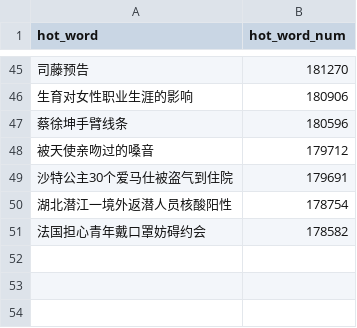
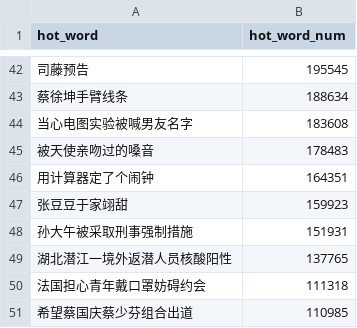
Before and after one commit to wuwe1/weibo-trends-archive, a CSV file: weibo-trends.csv, drawn as a sheet; only a part is shown, gaps mark what is left out; the diff covers the shown part only.

```diff
--- a/weibo-trends.csv
+++ b/weibo-trends.csv
@@ -45,7 +42,10 @@
-"司藤预告","181270"
-"生育对女性职业生涯的影响","180906"
-"蔡徐坤手臂线条","180596"
-"被天使亲吻过的嗓音","179712"
-"沙特公主30个爱马仕被盗气到住院","179691"
-"湖北潜江一境外返潜人员核酸阳性","178754"
-"法国担心青年戴口罩妨碍约会","178582"
+"司藤预告","195545"
+"蔡徐坤手臂线条","188634"
+"当心电图实验被喊男友名字","183608"
+"被天使亲吻过的嗓音","178483"
+"用计算器定了个闹钟","164351"
+"张豆豆于家翊甜","159923"
+"孙大午被采取刑事强制措施","151931"
+"湖北潜江一境外返潜人员核酸阳性","137765"
+"法国担心青年戴口罩妨碍约会","111318"
+"希望蔡国庆蔡少芬组合出道","110985"
```
Also changed, not shown: 23 added rows, 26 removed rows and 17 edited cells elsewhere in this file, 1 other file.
